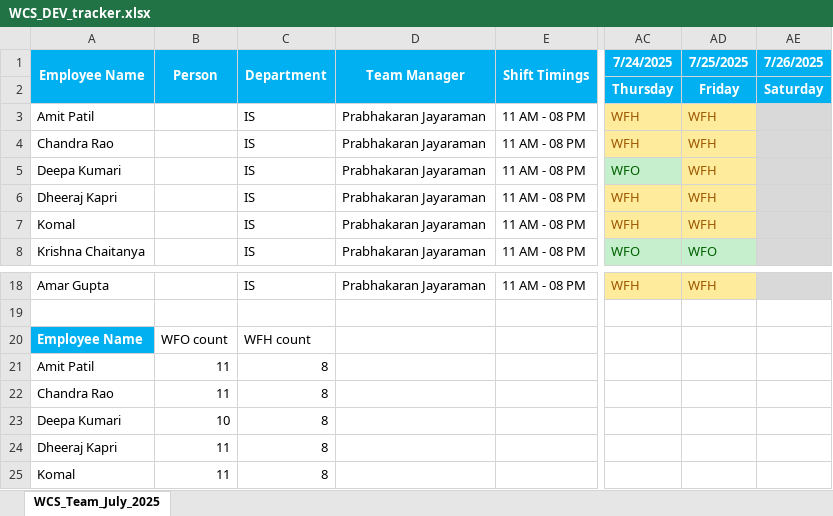
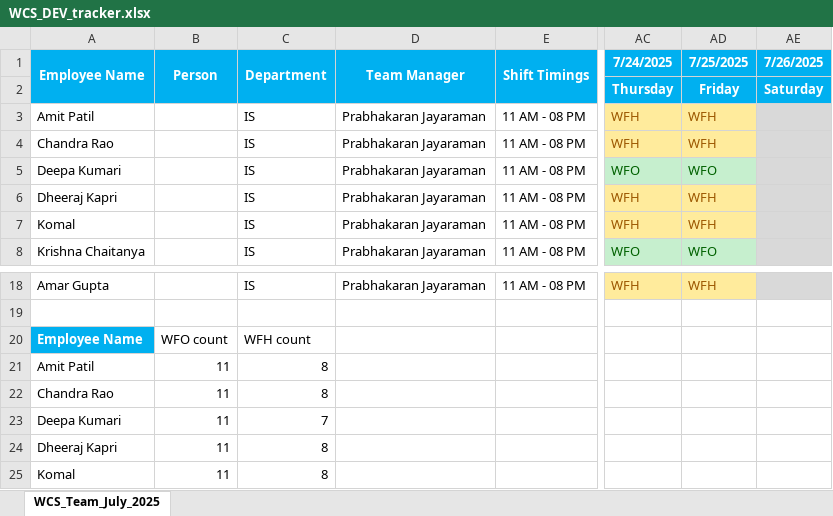
Before and after one commit to rethinsilvester/wfo-tracker, an Excel workbook: data/wcs-dev/WCS_DEV_tracker.xlsx, sheet WCS_Team_July_2025, drawn as a sheet; only a part is shown, gaps mark what is left out; values as stored, in another font and other column widths than the file's, no borders; conditional formats not drawn; the diff names each change by its address in the sheet, - before the commit and + after, or states it on an @@ line.

Commit message:
Updated attendance

```diff
--- a/data/wcs-dev/WCS_DEV_tracker.xlsx (sheet WCS_Team_July_2025)
+++ b/data/wcs-dev/WCS_DEV_tracker.xlsx (sheet WCS_Team_July_2025)
-AD5 (7/25/2025): WFH
+AD5 (7/25/2025): WFO
@@ AD5 fill: #FFEB9C → #C6EFCE, text colour: #9C5700 → #006100 @@
-B23 (Person): 10
+B23 (Person): 11
-C23 (Department): 8
+C23 (Department): 7
```
